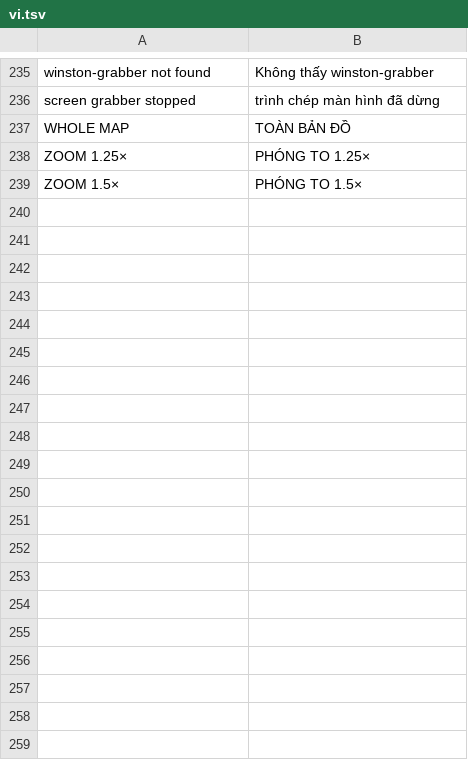
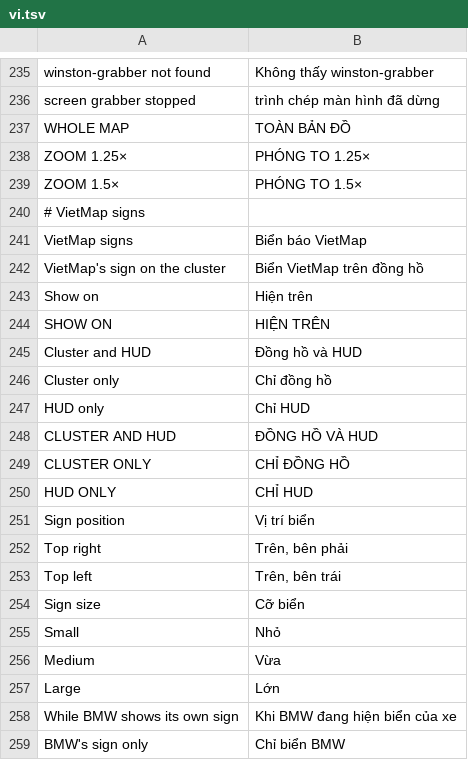
Before and after one commit to marilykinson-glitch/idrive7-apps, a TSV file: kit/runtime/locales/vi.tsv, drawn as a sheet; only a part is shown, gaps mark what is left out; the diff covers the shown part only; the diff names each change by its address in the sheet, - before the commit and + after, or states it on an @@ line.

```diff
--- a/kit/runtime/locales/vi.tsv
+++ b/kit/runtime/locales/vi.tsv
+row 240: # VietMap signs
+row 241: VietMap signs | Biển báo VietMap
+row 242: VietMap's sign on the cluster | Biển VietMap trên đồng hồ
+row 243: Show on | Hiện trên
+row 244: SHOW ON | HIỆN TRÊN
+row 245: Cluster and HUD | Đồng hồ và HUD
+row 246: Cluster only | Chỉ đồng hồ
+row 247: HUD only | Chỉ HUD
+row 248: CLUSTER AND HUD | ĐỒNG HỒ VÀ HUD
+row 249: CLUSTER ONLY | CHỈ ĐỒNG HỒ
+row 250: HUD ONLY | CHỈ HUD
+row 251: Sign position | Vị trí biển
+row 252: Top right | Trên, bên phải
+row 253: Top left | Trên, bên trái
+row 254: Sign size | Cỡ biển
+row 255: Small | Nhỏ
+row 256: Medium | Vừa
+row 257: Large | Lớn
+row 258: While BMW shows its own sign | Khi BMW đang hiện biển của xe
+row 259: BMW's sign only | Chỉ biển BMW
```
Also changed, not shown: 27 added rows elsewhere in this file, kit/runtime/locales/ko.tsv, 40 other files.
